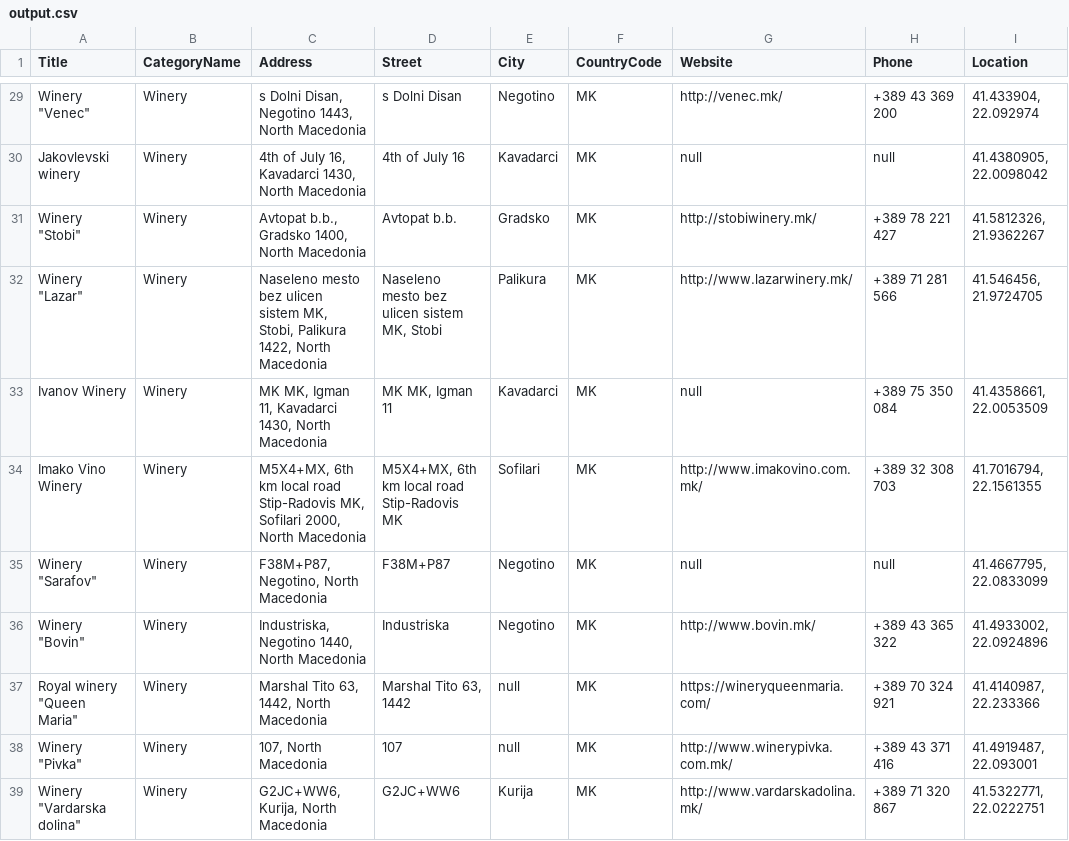
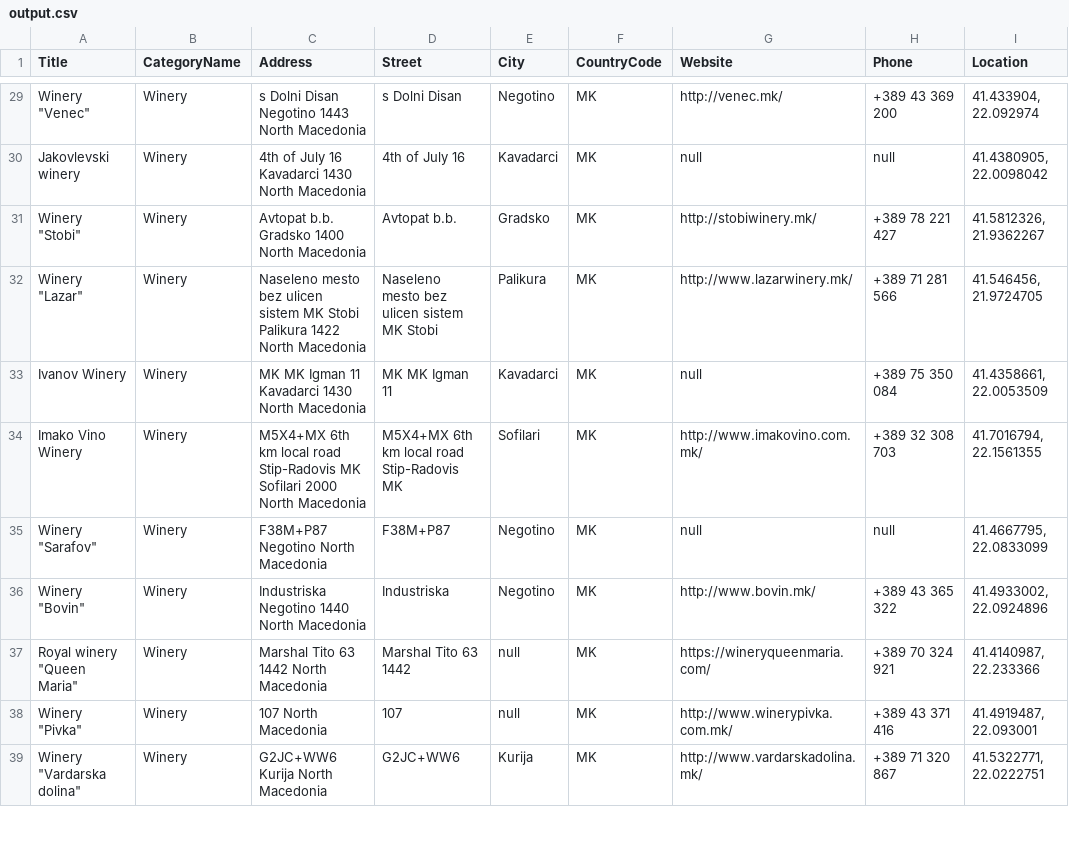
Before and after one commit to swiftmg0d/WineWithMe, a CSV file: FilterWineryData/output.csv, drawn as a sheet; only a part is shown, gaps mark what is left out; the diff covers the shown part only; the diff names each change by its address in the sheet, - before the commit and + after, or states it on an @@ line.

```diff
--- a/FilterWineryData/output.csv
+++ b/FilterWineryData/output.csv
-C29 (Address): s Dolni Disan, Negotino 1443, North Macedonia
+C29 (Address): s Dolni Disan Negotino 1443 North Macedonia
-C30 (Address): …of July 16, Kavadarci 1430, North Macedonia
+C30 (Address): …of July 16 Kavadarci 1430 North Macedonia
-C31 (Address): Avtopat b.b., Gradsko 1400, North Macedonia
+C31 (Address): Avtopat b.b. Gradsko 1400 North Macedonia
-C32 (Address): …ulicen sistem MK, Stobi, Palikura 1422, North Macedonia
+C32 (Address): …ulicen sistem MK Stobi Palikura 1422 North Macedonia
-D32 (Street): Naseleno mesto bez ulicen sistem MK, Stobi
+D32 (Street): Naseleno mesto bez ulicen sistem MK Stobi
-C33 (Address): MK MK, Igman 11, Kavadarci 1430, North Macedonia
+C33 (Address): MK MK Igman 11 Kavadarci 1430 North Macedonia
-D33 (Street): MK MK, Igman 11
+D33 (Street): MK MK Igman 11
-C34 (Address): M5X4+MX, 6th km local road Stip-Radovis MK, Sofilari 2000, North Macedonia
+C34 (Address): M5X4+MX 6th km local road Stip-Radovis MK Sofilari 2000 North Macedonia
-D34 (Street): M5X4+MX, 6th km local road Stip-Radovis MK
+D34 (Street): M5X4+MX 6th km local road Stip-Radovis MK
-C35 (Address): F38M+P87, Negotino, North Macedonia
+C35 (Address): F38M+P87 Negotino North Macedonia
-C36 (Address): Industriska, Negotino 1440, North Macedonia
+C36 (Address): Industriska Negotino 1440 North Macedonia
-C37 (Address): Marshal Tito 63, 1442, North Macedonia
+C37 (Address): Marshal Tito 63 1442 North Macedonia
-D37 (Street): Marshal Tito 63, 1442
+D37 (Street): Marshal Tito 63 1442
-C38 (Address): 107, North Macedonia
+C38 (Address): 107 North Macedonia
-C39 (Address): G2JC+WW6, Kurija, North Macedonia
+C39 (Address): G2JC+WW6 Kurija North Macedonia
```
Also changed, not shown: 41 edited cells elsewhere in this file, 9 other files.
